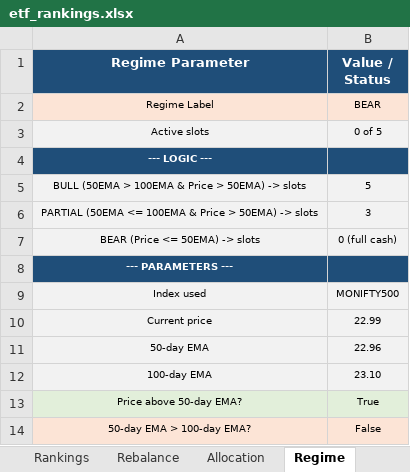
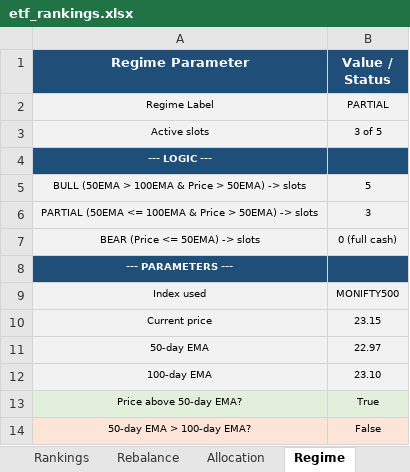
Before and after one commit to ameetst/code, an Excel workbook: momentum/ETFs/etf_rankings.xlsx, sheet Regime, drawn as a sheet; values as stored, in another font and other column widths than the file's, no borders; the diff names each change by its address in the sheet, - before the commit and + after, or states it on an @@ line.

```diff
--- a/momentum/ETFs/etf_rankings.xlsx (sheet Regime)
+++ b/momentum/ETFs/etf_rankings.xlsx (sheet Regime)
-A2:B2 fill: #FCE4D6
+A2:B2 fill: #F2F2F2
-B2 (Value / Status): BEAR
+B2 (Value / Status): PARTIAL
-B3 (Value / Status): 0 of 5
+B3 (Value / Status): 3 of 5
-B10 (Value / Status): 22.99
+B10 (Value / Status): 23.15
-B11 (Value / Status): 22.96
+B11 (Value / Status): 22.97
```
Also changed, not shown: sheet Rankings, sheet Rebalance, sheet Allocation, momentum/ETFs/ETF.xlsx, momentum/Sharpe Score/N750_rankings.xlsx, 16 other files.
